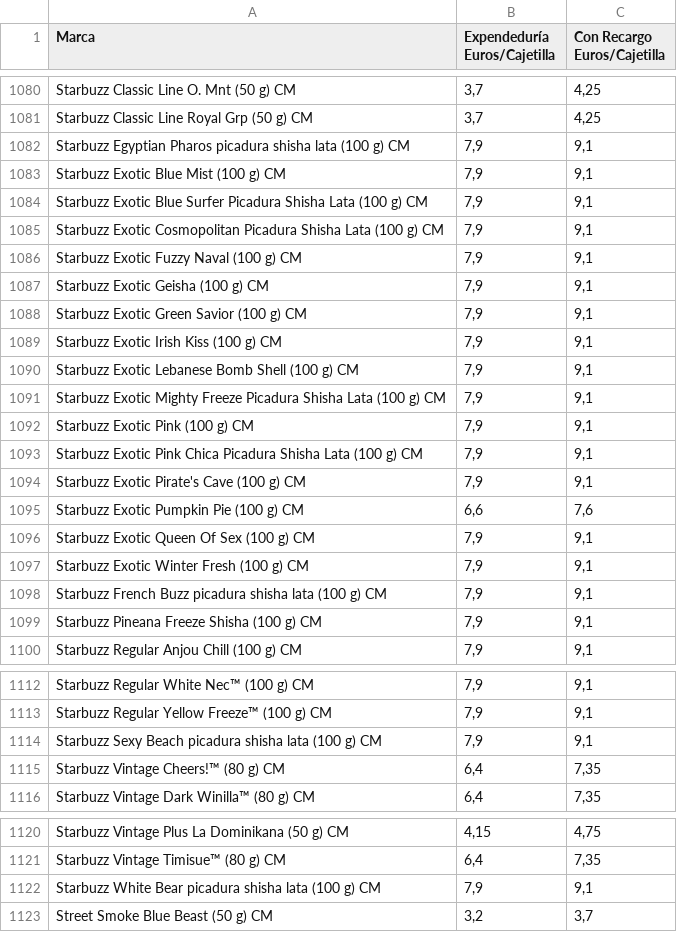
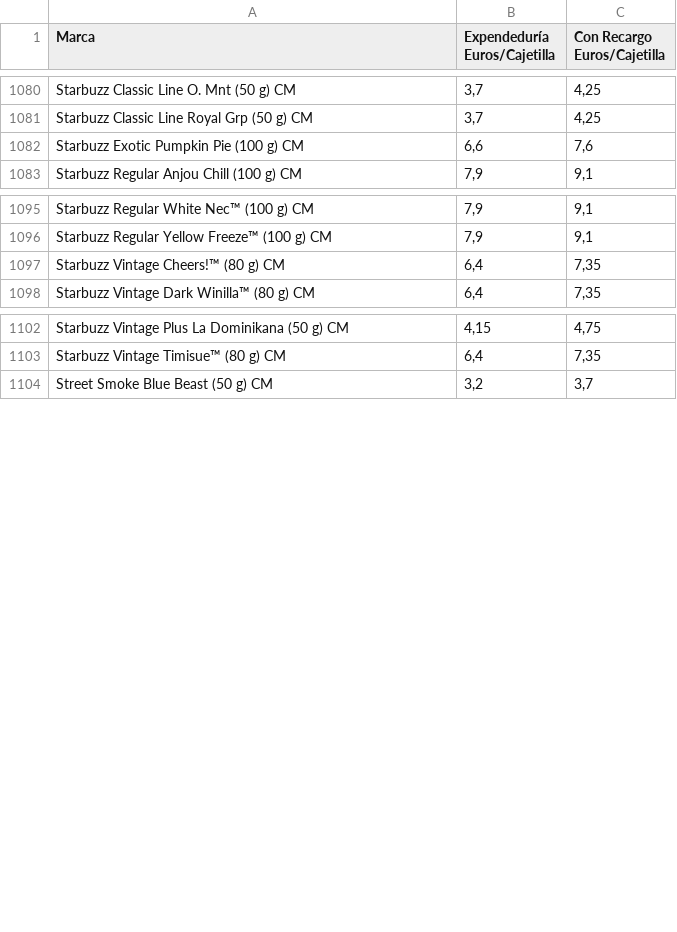
Before and after one commit to Dionakra/pipe-tobacco, a CSV file: data/csv/cm.csv, drawn as a sheet; only a part is shown, gaps mark what is left out; the diff names each change by its address in the sheet, - before the commit and + after, or states it on an @@ line.

```diff
--- a/data/csv/cm.csv
+++ b/data/csv/cm.csv
-row 1082: Starbuzz Egyptian Pharos picadura shisha lata (100 g) CM | 7,9 | 9,1
-row 1083: Starbuzz Exotic Blue Mist (100 g) CM | 7,9 | 9,1
-row 1084: Starbuzz Exotic Blue Surfer Picadura Shisha Lata (100 g) CM | 7,9 | 9,1
-row 1085: Starbuzz Exotic Cosmopolitan Picadura Shisha Lata (100 g) CM | 7,9 | 9,1
-row 1086: Starbuzz Exotic Fuzzy Naval (100 g) CM | 7,9 | 9,1
-row 1087: Starbuzz Exotic Geisha (100 g) CM | 7,9 | 9,1
-row 1088: Starbuzz Exotic Green Savior (100 g) CM | 7,9 | 9,1
-row 1089: Starbuzz Exotic Irish Kiss (100 g) CM | 7,9 | 9,1
-row 1090: Starbuzz Exotic Lebanese Bomb Shell (100 g) CM | 7,9 | 9,1
-row 1091: Starbuzz Exotic Mighty Freeze Picadura Shisha Lata (100 g) CM | 7,9 | 9,1
-row 1092: Starbuzz Exotic Pink (100 g) CM | 7,9 | 9,1
-row 1093: Starbuzz Exotic Pink Chica Picadura Shisha Lata (100 g) CM | 7,9 | 9,1
-row 1094: Starbuzz Exotic Pirate's Cave (100 g) CM | 7,9 | 9,1
-row 1096: Starbuzz Exotic Queen Of Sex (100 g) CM | 7,9 | 9,1
-row 1097: Starbuzz Exotic Winter Fresh (100 g) CM | 7,9 | 9,1
-row 1098: Starbuzz French Buzz picadura shisha lata (100 g) CM | 7,9 | 9,1
-row 1099: Starbuzz Pineana Freeze Shisha (100 g) CM | 7,9 | 9,1
-row 1114: Starbuzz Sexy Beach picadura shisha lata (100 g) CM | 7,9 | 9,1
-row 1122: Starbuzz White Bear picadura shisha lata (100 g) CM | 7,9 | 9,1
```
Also changed, not shown: data/csv/pb.csv.
